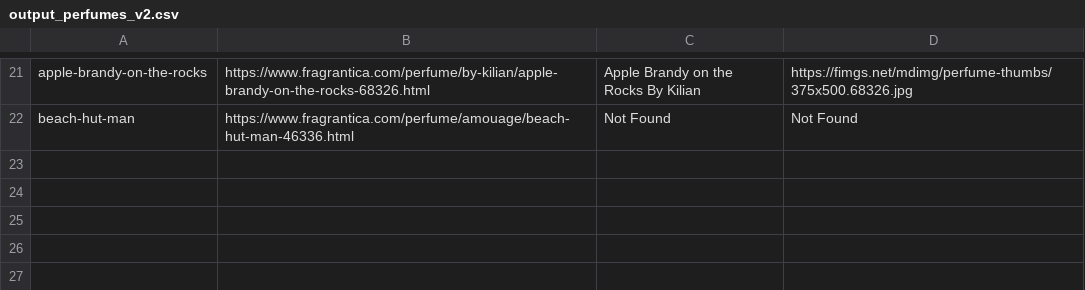
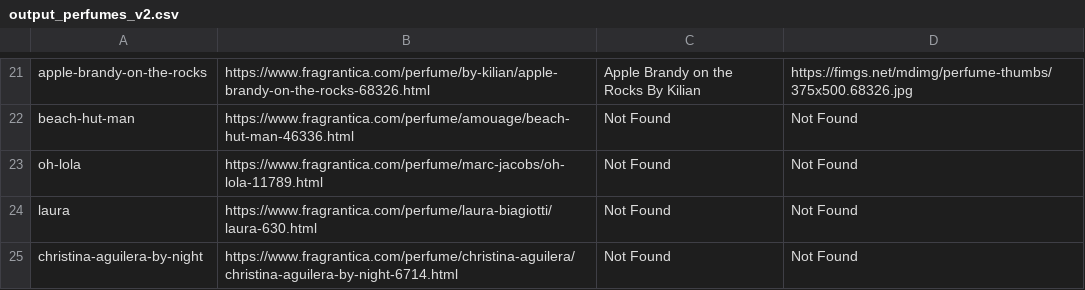
Before and after one commit to tommybrahhh/frag, a CSV file: output_perfumes_v2.csv, drawn as a sheet; only a part is shown, gaps mark what is left out; the diff names each change by its address in the sheet, - before the commit and + after, or states it on an @@ line.

```diff
--- a/output_perfumes_v2.csv
+++ b/output_perfumes_v2.csv
+row 23: oh-lola | https://www.fragrantica.com/perfume/marc-jacobs/oh-lola-11789.html | Not Found | Not Found
+row 24: laura | https://www.fragrantica.com/perfume/laura-biagiotti/laura-630.html | Not Found | Not Found
+row 25: christina-aguilera-by-night | https://www.fragrantica.com/perfume/christina-aguilera/christina-aguilera-by-night-6714.html | Not Found | Not Found
```
Also changed, not shown: 1 other file.
